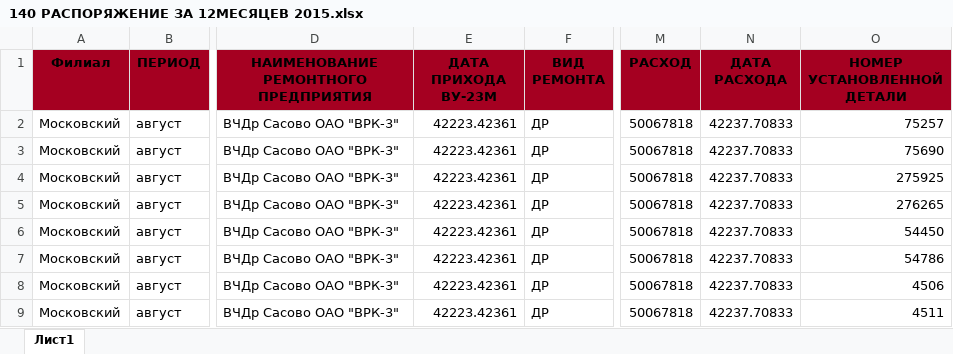
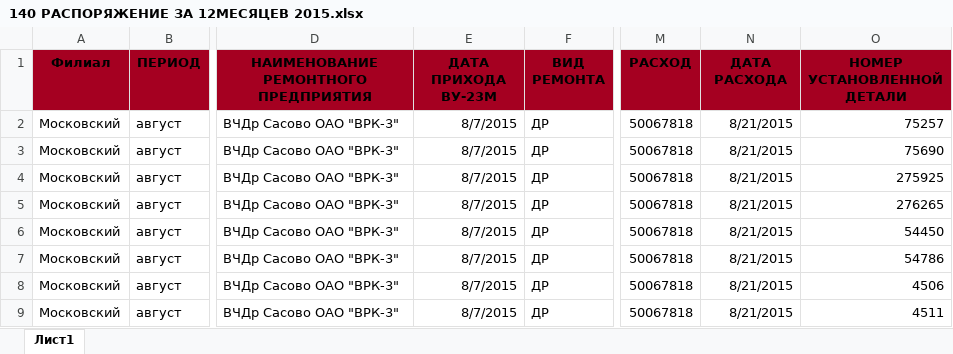
Before and after one commit to IKarasev/DVdev, an Excel workbook: real/140 РАСПОРЯЖЕНИЕ ЗА 12МЕСЯЦЕВ 2015.xlsx, sheet Лист1, drawn as a sheet; only a part is shown, gaps mark what is left out; values as stored, in another font and other column widths than the file's, no borders; the diff names each change by its address in the sheet, - before the commit and + after, or states it on an @@ line.

Commit message:
v: fixed SVOD_DATA, reconfigure comparison. Fix additional functions

```diff
--- a/real/140 РАСПОРЯЖЕНИЕ ЗА 12МЕСЯЦЕВ 2015.xlsx (sheet Лист1)
+++ b/real/140 РАСПОРЯЖЕНИЕ ЗА 12МЕСЯЦЕВ 2015.xlsx (sheet Лист1)
-E2:E9 (ДАТА ПРИХОДА ВУ-23М): 42223.42361
+E2:E9 (ДАТА ПРИХОДА ВУ-23М): 8/7/2015
-N2:N9 (ДАТА РАСХОДА): 42237.70833
+N2:N9 (ДАТА РАСХОДА): 8/21/2015
```
Also changed, not shown: 1 other file.
